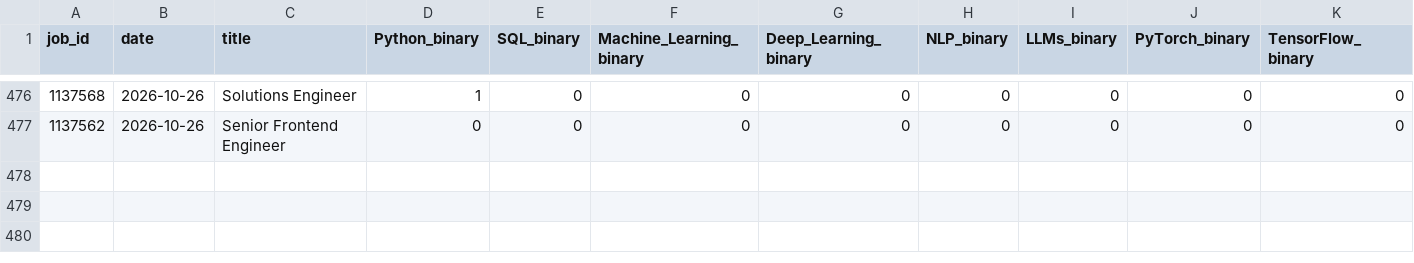
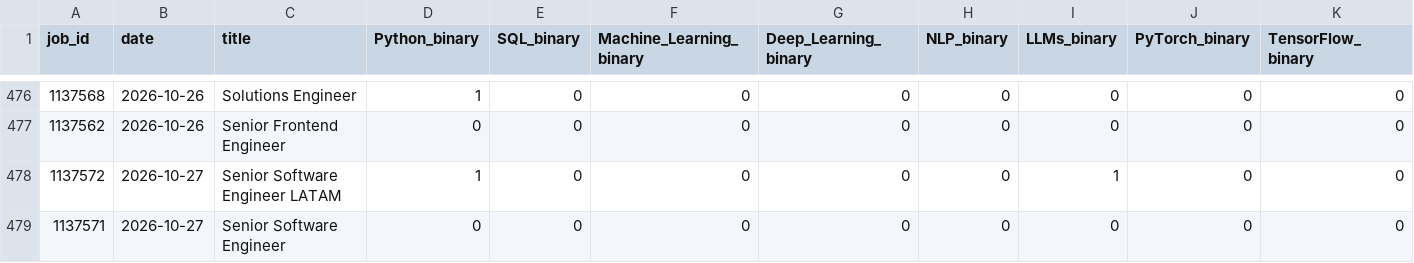
Before and after one commit to bence-szabo-git/Skill-Tracker-Data-Science, a CSV file: skills_data.csv, drawn as a sheet; only a part is shown, gaps mark what is left out; rows hold the shown columns only; the diff names each change by its address in the sheet, - before the commit and + after, or states it on an @@ line.

```diff
--- a/skills_data.csv
+++ b/skills_data.csv
+row 478: 1137572 | 2026-10-27 | Senior Software Engineer LATAM | 1 | 0 | 0 | 0 | 0 | 1 | 0 | 0
+row 479: 1137571 | 2026-10-27 | Senior Software Engineer | 0 | 0 | 0 | 0 | 0 | 0 | 0 | 0
```
Also changed, not shown: 1 other file.
